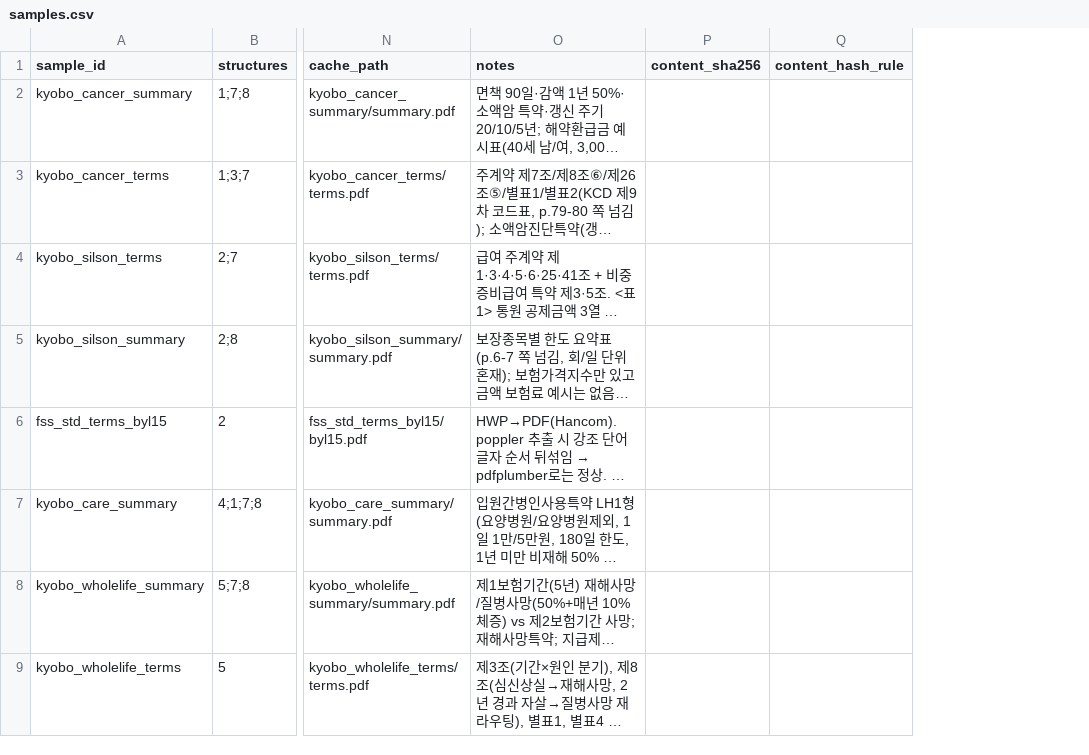
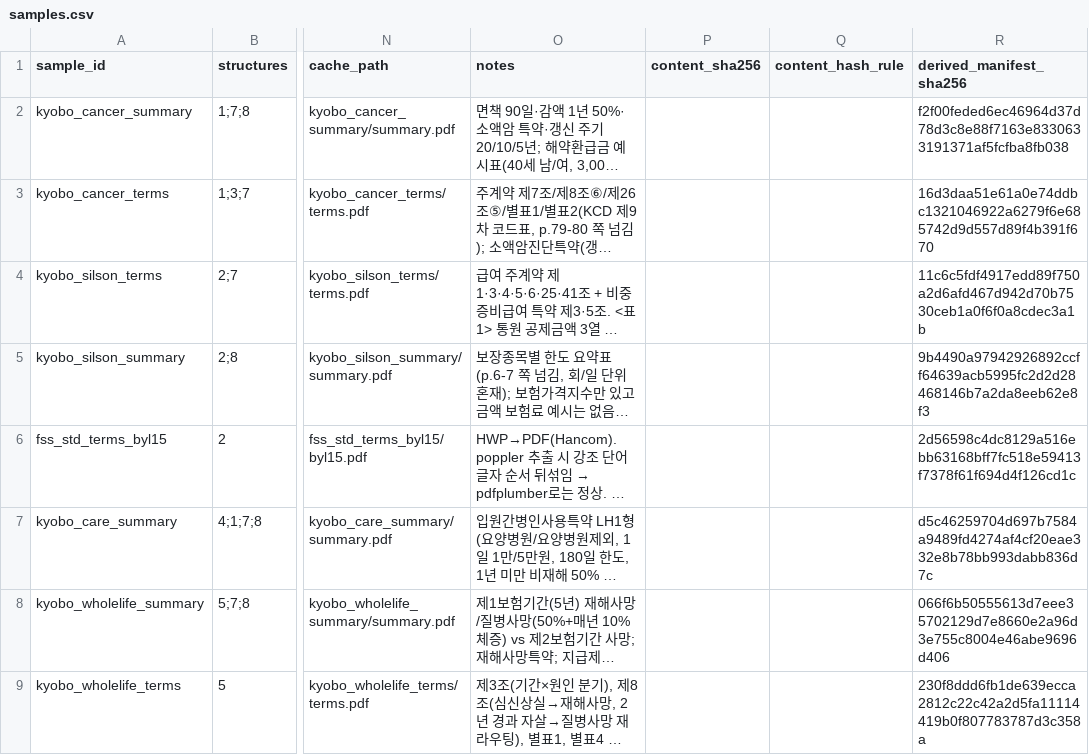
Before and after one commit to SUNBURN-Golden/ONJEON, a CSV file: docs/blueprint/validation/samples.csv, drawn as a sheet; only a part is shown, gaps mark what is left out; long unchanged cells end in …; the diff names each change by its address in the sheet, - before the commit and + after, or states it on an @@ line.

```diff
--- a/docs/blueprint/validation/samples.csv
+++ b/docs/blueprint/validation/samples.csv
+column R (derived_manifest_sha256), rows 2-9: f2f00feded6ec46964d37d78d3c8e88f7163e8330633191371af5fcfba8fb038 | 16d3daa51e61a0e74ddbc1321046922a6279f6e685742d9d557d89f4b391f670 | 11c6c5fdf4917edd89f750a2d6afd467d942d70b7530ceb1a0f6f0a8cdec3a1b | 9b4490a97942926892ccff64639acb5995fc2d2d28468146b7a2da8eeb62e8f3 | 2d56598c4dc8129a516ebb63168bff7fc518e59413f7378f61f694d4f126cd1c | d5c46259704d697b7584a9489fd4274af4cf20eae332e8b78bb993dabb836d7c | 066f6b50555613d7eee35702129d7e8660e2a96d3e755c8004e46abe9696d406 | 230f8ddd6fb1de639ecca2812c22c42a2d5fa11114419b0f807783787d3c358a
```
Also changed, not shown: 13 other files.
